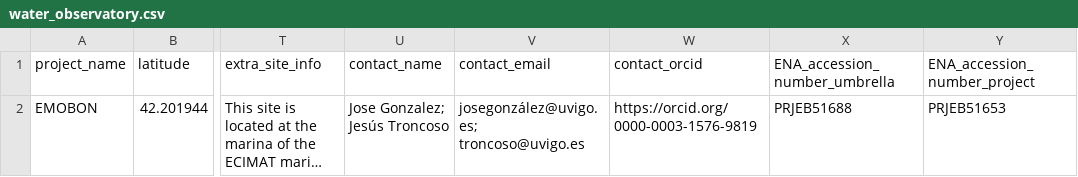
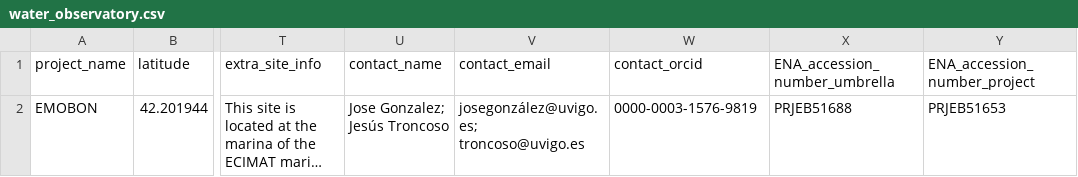
Before and after one commit to emo-bon/observatory-emt21-crate, a CSV file: logsheets/raw/water_observatory.csv, drawn as a sheet; only a part is shown, gaps mark what is left out; long unchanged cells end in …; the diff names each change by its address in the sheet, - before the commit and + after, or states it on an @@ line.

```diff
--- a/logsheets/raw/water_observatory.csv
+++ b/logsheets/raw/water_observatory.csv
-W2 (contact_orcid): https://orcid.org/0000-0003-1576-9819
+W2 (contact_orcid): 0000-0003-1576-9819
```
Also changed, not shown: logsheets/raw/sediment_observatory.csv, logsheets/raw/water_measured.csv, 3 other files.
